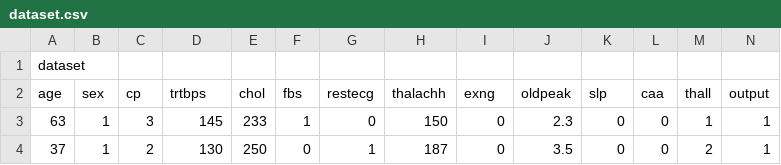
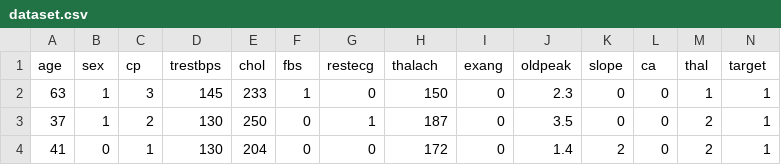
Before and after one commit to dikshashubhangi/heart_attack_prediction, a CSV file: dataset.csv, drawn as a sheet; only a part is shown; the shorter side is filled out with more unchanged rows.

Commit message:
Update dataset.csv

```diff
--- a/dataset.csv
+++ b/dataset.csv
@@ -1,3 +1,2 @@
-dataset,,,,,,,,,,,,,
-age,sex,cp,trtbps,chol,fbs,restecg,thalachh,exng,oldpeak,slp,caa,thall,output
+age,sex,cp,trestbps,chol,fbs,restecg,thalach,exang,oldpeak,slope,ca,thal,target
 63,1,3,145,233,1,0,150,0,2.3,0,0,1,1
```
